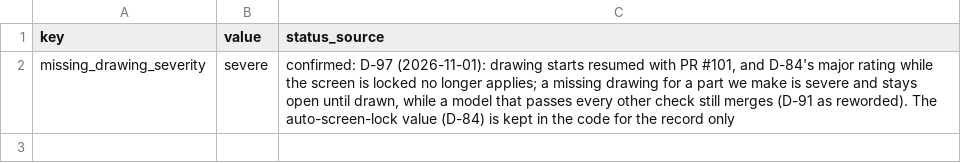
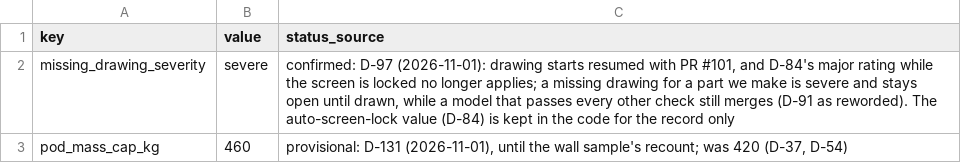
Before and after one commit to autonomous-ai/spaceship, a CSV file: v2/04-Checks/config/policy.csv, drawn as a sheet.

```diff
--- a/v2/04-Checks/config/policy.csv
+++ b/v2/04-Checks/config/policy.csv
@@ -2 +2,2 @@ key,value,status_source
 missing_drawing_severity,severe,"confirmed: D-97 (2026-11-01): drawing starts resumed with PR #101, and D-84's major rating while the screen is locked no longer applies; a missing drawing for a part we make is severe and stays open until drawn, while a model that passes every other check still merges (D-91 as reworded). The auto-screen-lock value (D-84) is kept in the code for the record only"
+pod_mass_cap_kg,460,"provisional: D-131 (2026-11-01), until the wall sample's recount; was 420 (D-37, D-54)"
```
Also changed, not shown: 6 other files.
